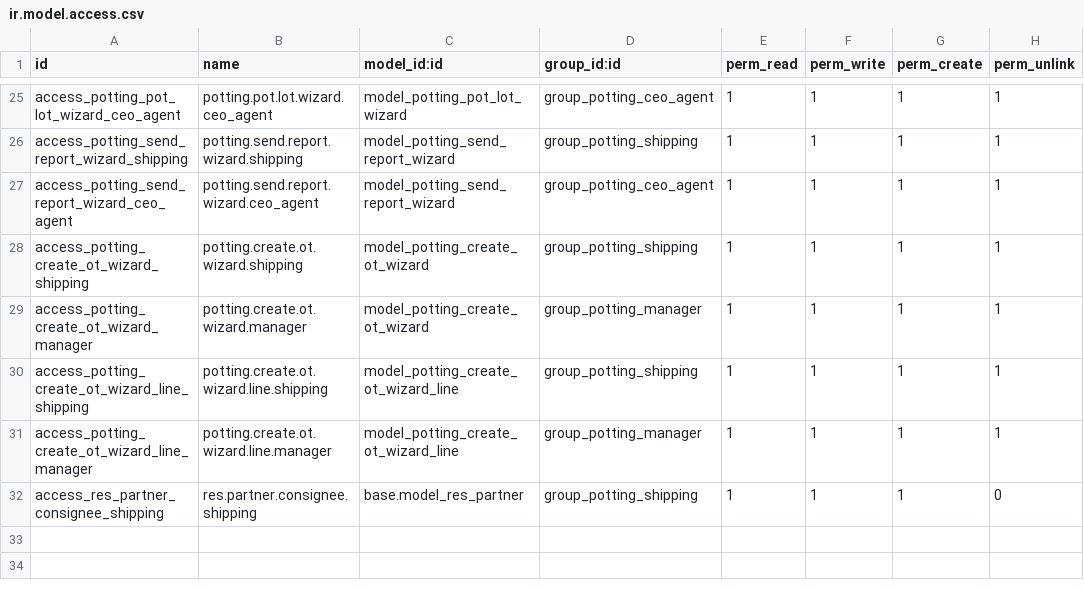
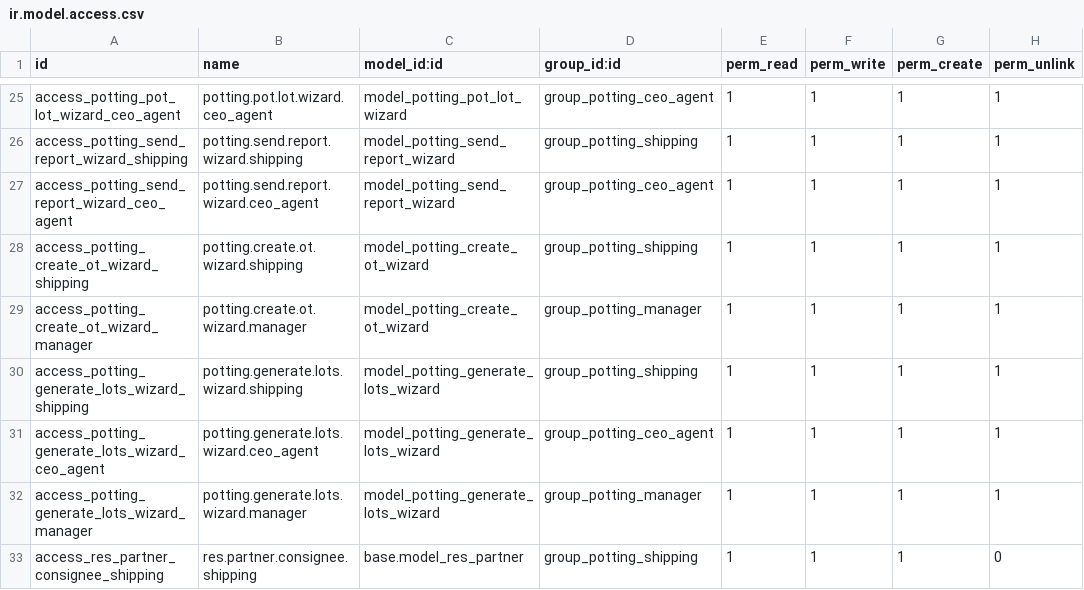
Before and after one commit to Kvola/potting_management, a CSV file: security/ir.model.access.csv, drawn as a sheet; only a part is shown, gaps mark what is left out.

```diff
--- a/security/ir.model.access.csv
+++ b/security/ir.model.access.csv
@@ -29,4 +29,5 @@ access_potting_create_ot_wizard_shipping,potting.create.ot.wizard.shipping,model
 access_potting_create_ot_wizard_manager,potting.create.ot.wizard.manager,model_potting_create_ot_wizard,group_potting_manager,1,1,1,1
-access_potting_create_ot_wizard_line_shipping,potting.create.ot.wizard.line.shipping,model_potting_create_ot_wizard_line,group_potting_shipping,1,1,1,1
-access_potting_create_ot_wizard_line_manager,potting.create.ot.wizard.line.manager,model_potting_create_ot_wizard_line,group_potting_manager,1,1,1,1
+access_potting_generate_lots_wizard_shipping,potting.generate.lots.wizard.shipping,model_potting_generate_lots_wizard,group_potting_shipping,1,1,1,1
+access_potting_generate_lots_wizard_ceo_agent,potting.generate.lots.wizard.ceo_agent,model_potting_generate_lots_wizard,group_potting_ceo_agent,1,1,1,1
+access_potting_generate_lots_wizard_manager,potting.generate.lots.wizard.manager,model_potting_generate_lots_wizard,group_potting_manager,1,1,1,1
 access_res_partner_consignee_shipping,res.partner.consignee.shipping,base.model_res_partner,group_potting_shipping,1,1,1,0
```
Also changed, not shown: 9 other files.
